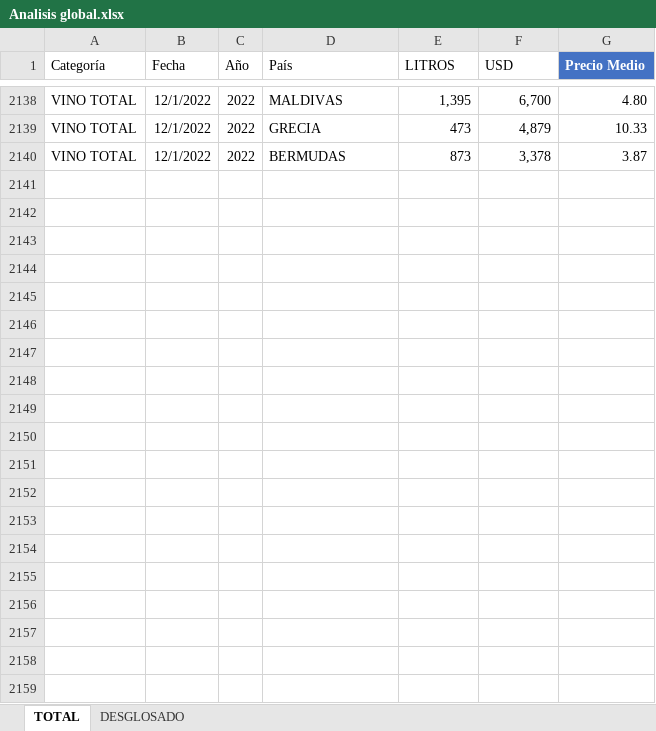
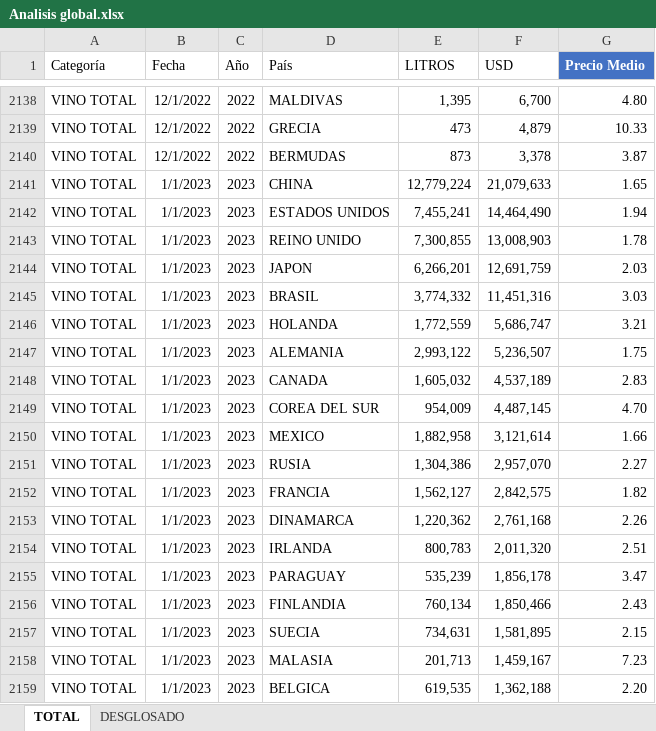
Before and after one commit to FernandaVDA/Intelvid, an Excel workbook: Analisis global.xlsx, sheet TOTAL, drawn as a sheet; only a part is shown, gaps mark what is left out; values as stored, in another font and other column widths than the file's, no borders; table styles not drawn; the diff covers the shown part only; the diff names each change by its address in the sheet, - before the commit and + after, or states it on an @@ line.

```diff
--- a/Analisis global.xlsx (sheet TOTAL)
+++ b/Analisis global.xlsx (sheet TOTAL)
+row 2141: VINO TOTAL | 1/1/2023 | 2023 | CHINA | 12,779,224 | 21,079,633 | 1.65
+row 2142: VINO TOTAL | 1/1/2023 | 2023 | ESTADOS UNIDOS | 7,455,241 | 14,464,490 | 1.94
+row 2143: VINO TOTAL | 1/1/2023 | 2023 | REINO UNIDO | 7,300,855 | 13,008,903 | 1.78
+row 2144: VINO TOTAL | 1/1/2023 | 2023 | JAPON | 6,266,201 | 12,691,759 | 2.03
+row 2145: VINO TOTAL | 1/1/2023 | 2023 | BRASIL | 3,774,332 | 11,451,316 | 3.03
+row 2146: VINO TOTAL | 1/1/2023 | 2023 | HOLANDA | 1,772,559 | 5,686,747 | 3.21
+row 2147: VINO TOTAL | 1/1/2023 | 2023 | ALEMANIA | 2,993,122 | 5,236,507 | 1.75
+row 2148: VINO TOTAL | 1/1/2023 | 2023 | CANADA | 1,605,032 | 4,537,189 | 2.83
+row 2149: VINO TOTAL | 1/1/2023 | 2023 | COREA DEL SUR | 954,009 | 4,487,145 | 4.70
+row 2150: VINO TOTAL | 1/1/2023 | 2023 | MEXICO | 1,882,958 | 3,121,614 | 1.66
+row 2151: VINO TOTAL | 1/1/2023 | 2023 | RUSIA | 1,304,386 | 2,957,070 | 2.27
+row 2152: VINO TOTAL | 1/1/2023 | 2023 | FRANCIA | 1,562,127 | 2,842,575 | 1.82
+row 2153: VINO TOTAL | 1/1/2023 | 2023 | DINAMARCA | 1,220,362 | 2,761,168 | 2.26
+row 2154: VINO TOTAL | 1/1/2023 | 2023 | IRLANDA | 800,783 | 2,011,320 | 2.51
+row 2155: VINO TOTAL | 1/1/2023 | 2023 | PARAGUAY | 535,239 | 1,856,178 | 3.47
+row 2156: VINO TOTAL | 1/1/2023 | 2023 | FINLANDIA | 760,134 | 1,850,466 | 2.43
+row 2157: VINO TOTAL | 1/1/2023 | 2023 | SUECIA | 734,631 | 1,581,895 | 2.15
+row 2158: VINO TOTAL | 1/1/2023 | 2023 | MALASIA | 201,713 | 1,459,167 | 7.23
+row 2159: VINO TOTAL | 1/1/2023 | 2023 | BELGICA | 619,535 | 1,362,188 | 2.20
```
Also changed, not shown: 69 added rows elsewhere in this sheet, sheet DESGLOSADO, Analisis global x viña.xlsx.
